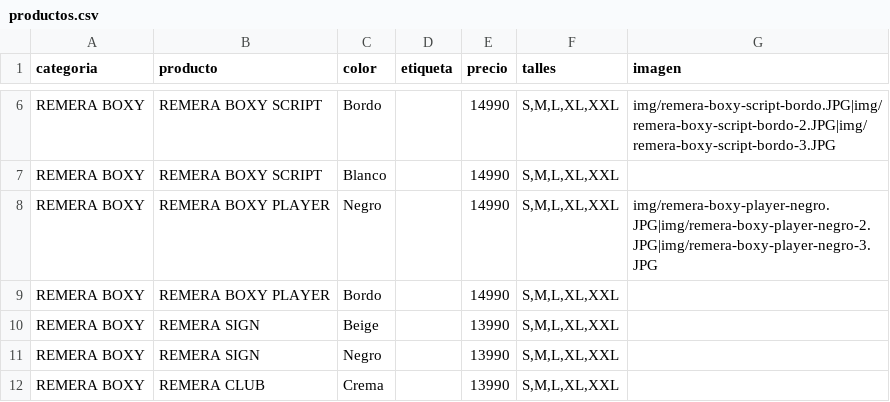
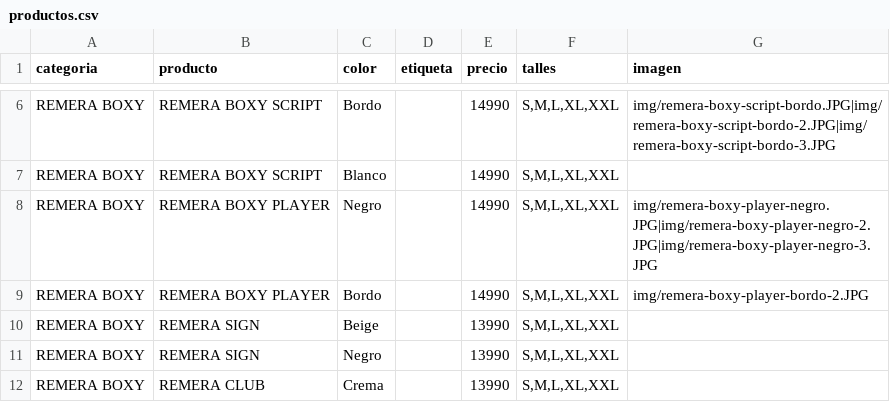
Before and after one commit to catalogobambaclub/Catalogo-Bamba-Club, a CSV file: productos.csv, drawn as a sheet; only a part is shown, gaps mark what is left out.

Commit message:
Add files via upload

```diff
--- a/productos.csv
+++ b/productos.csv
@@ -8,3 +8,3 @@ REMERA BOXY,REMERA BOXY SCRIPT,Blanco,,14990,"S,M,L,XL,XXL",
 REMERA BOXY,REMERA BOXY PLAYER,Negro,,14990,"S,M,L,XL,XXL",img/remera-boxy-player-negro.JPG|img/remera-boxy-player-negro-2.JPG|img/remera-boxy-player-negro-3.JPG
-REMERA BOXY,REMERA BOXY PLAYER,Bordo,,14990,"S,M,L,XL,XXL",
+REMERA BOXY,REMERA BOXY PLAYER,Bordo,,14990,"S,M,L,XL,XXL",img/remera-boxy-player-bordo-2.JPG
 REMERA BOXY,REMERA SIGN,Beige,,13990,"S,M,L,XL,XXL",
```
